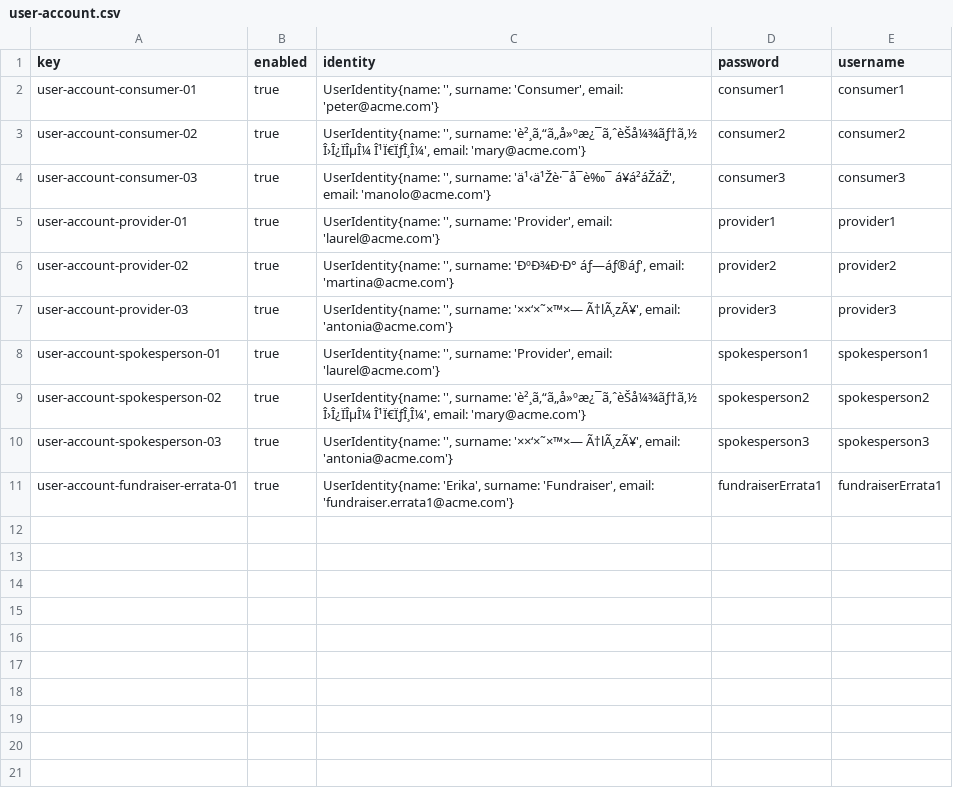
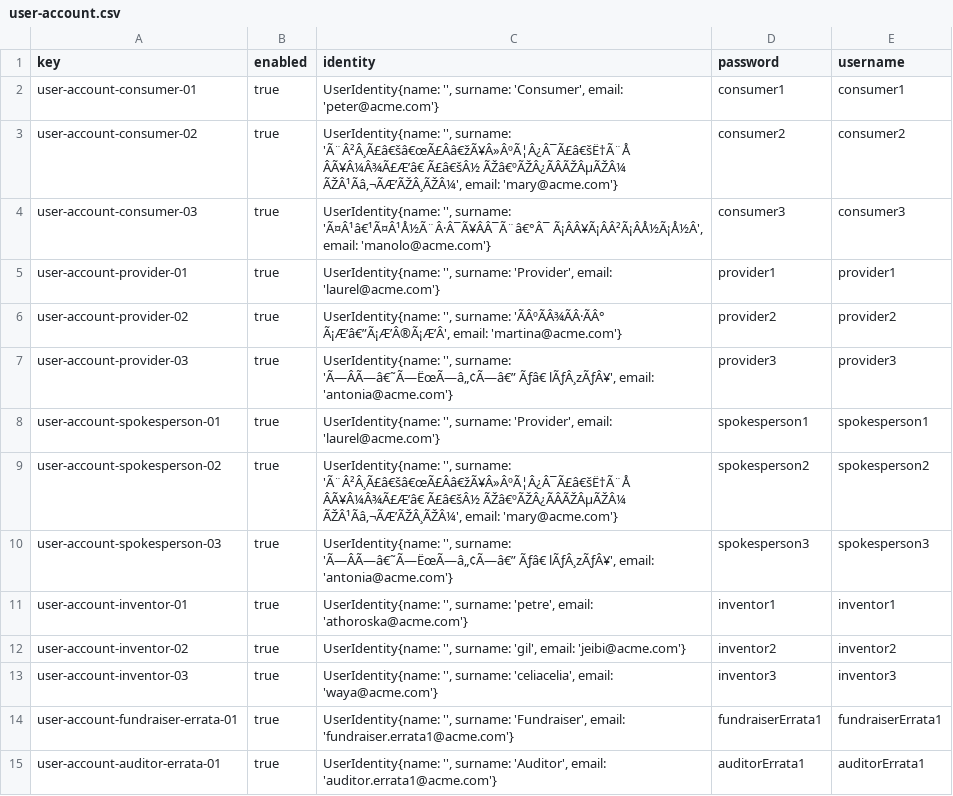
Before and after one commit to miggovel/Acme-Starters-C, a CSV file: src/main/resources/WEB-INF/data/errata/batch-01/user-account.csv, drawn as a sheet; addresses are those after the commit; the diff names each change by its address in the sheet, - before the commit and + after, or states it on an @@ line.

Commit message:
Add and update CSV files for errata and user accounts; modify internationalization messages for auditor forms

```diff
--- a/src/main/resources/WEB-INF/data/errata/batch-01/user-account.csv
+++ b/src/main/resources/WEB-INF/data/errata/batch-01/user-account.csv
-C3 (identity): …'', surname: 'è²¸ã‚“ã„å»ºæ¿¯ã‚ˆèŠå¼¾ãƒ†ã‚½ Î›Î¿ÏÎµÎ¼ Î¹Ï€ÏƒÎ¸Î¼', email: 'mary@acme.com'}
+C3 (identity): …'', surname: 'Ã¨Â²Â¸Ã£â€šâ€œÃ£Ââ€žÃ¥Â»ÂºÃ¦Â¿Â¯Ã£â€šË†Ã¨Å ÂÃ¥Â¼Â¾Ã£Æ’â€ Ã£â€šÂ½ ÃŽâ€ºÃŽÂ¿ÃÂÃŽÂµÃŽÂ¼ ÃŽÂ¹Ãâ‚¬ÃÆ’ÃŽÂ¸ÃŽÂ¼', email: 'mary@acme.com'}
-C4 (identity): …'', surname: 'ä¹‹ä¹Žè·¯å¯è‰¯ á¥á²áŽáŽ', email: 'manolo@acme.com'}
+C4 (identity): …'', surname: 'Ã¤Â¹â€¹Ã¤Â¹Å½Ã¨Â·Â¯Ã¥ÂÂ¯Ã¨â€°Â¯ Ã¡ÂÂ¥Ã¡ÂÂ²Ã¡ÂÅ½Ã¡Å½Â', email: 'manolo@acme.com'}
-C6 (identity): …'', surname: 'ÐºÐ¾Ð·Ð° áƒ—áƒ®áƒ', email: 'martina@acme.com'}
+C6 (identity): …'', surname: 'ÃÂºÃÂ¾ÃÂ·ÃÂ° Ã¡Æ’â€”Ã¡Æ’Â®Ã¡Æ’Â', email: 'martina@acme.com'}
-C7 (identity): …'', surname: '××‘×˜×™×— Ã†lÃ¸zÃ¥', email: 'antonia@acme.com'}
+C7 (identity): …'', surname: 'Ã—ÂÃ—â€˜Ã—ËœÃ—â„¢Ã—â€” Ãƒâ€ lÃƒÂ¸zÃƒÂ¥', email: 'antonia@acme.com'}
-C9 (identity): …'', surname: 'è²¸ã‚“ã„å»ºæ¿¯ã‚ˆèŠå¼¾ãƒ†ã‚½ Î›Î¿ÏÎµÎ¼ Î¹Ï€ÏƒÎ¸Î¼', email: 'mary@acme.com'}
+C9 (identity): …'', surname: 'Ã¨Â²Â¸Ã£â€šâ€œÃ£Ââ€žÃ¥Â»ÂºÃ¦Â¿Â¯Ã£â€šË†Ã¨Å ÂÃ¥Â¼Â¾Ã£Æ’â€ Ã£â€šÂ½ ÃŽâ€ºÃŽÂ¿ÃÂÃŽÂµÃŽÂ¼ ÃŽÂ¹Ãâ‚¬ÃÆ’ÃŽÂ¸ÃŽÂ¼', email: 'mary@acme.com'}
-C10 (identity): …'', surname: '××‘×˜×™×— Ã†lÃ¸zÃ¥', email: 'antonia@acme.com'}
+C10 (identity): …'', surname: 'Ã—ÂÃ—â€˜Ã—ËœÃ—â„¢Ã—â€” Ãƒâ€ lÃƒÂ¸zÃƒÂ¥', email: 'antonia@acme.com'}
+row 11: user-account-inventor-01 | true | UserIdentity{name: '', surname: 'petre', email: 'athoroska@acme.com'} | inventor1 | inventor1
+row 12: user-account-inventor-02 | true | UserIdentity{name: '', surname: 'gil', email: 'jeibi@acme.com'} | inventor2 | inventor2
+row 13: user-account-inventor-03 | true | UserIdentity{name: '', surname: 'celiacelia', email: 'waya@acme.com'} | inventor3 | inventor3
-C14 (identity): UserIdentity{name: 'Erika', surname: 'Fundraiser',…
+C14 (identity): UserIdentity{name: '', surname: 'Fundraiser',…
+row 15: user-account-auditor-errata-01 | true | UserIdentity{name: '', surname: 'Auditor', email: 'auditor.errata1@acme.com'} | auditorErrata1 | auditorErrata1
```
Also changed, not shown: src/main/resources/WEB-INF/data/errata/batch-01/invention.csv, src/main/resources/WEB-INF/data/errata/batch-01/inventor.csv, 7 other files.
